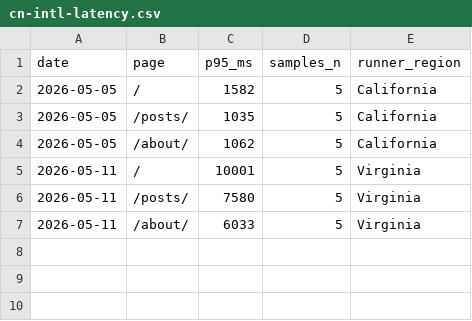
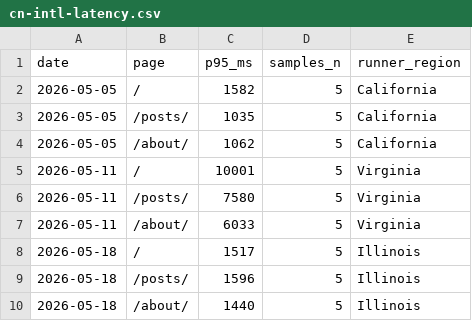
Before and after one commit to laodao-ai/blog, a CSV file: geo-audit/cn-intl-latency.csv, drawn as a sheet.

```diff
--- a/geo-audit/cn-intl-latency.csv
+++ b/geo-audit/cn-intl-latency.csv
@@ -7 +7,4 @@ date,page,p95_ms,samples_n,runner_region
 2026-05-11,/about/,6033,5,Virginia
+2026-05-18,/,1517,5,Illinois
+2026-05-18,/posts/,1596,5,Illinois
+2026-05-18,/about/,1440,5,Illinois
```
